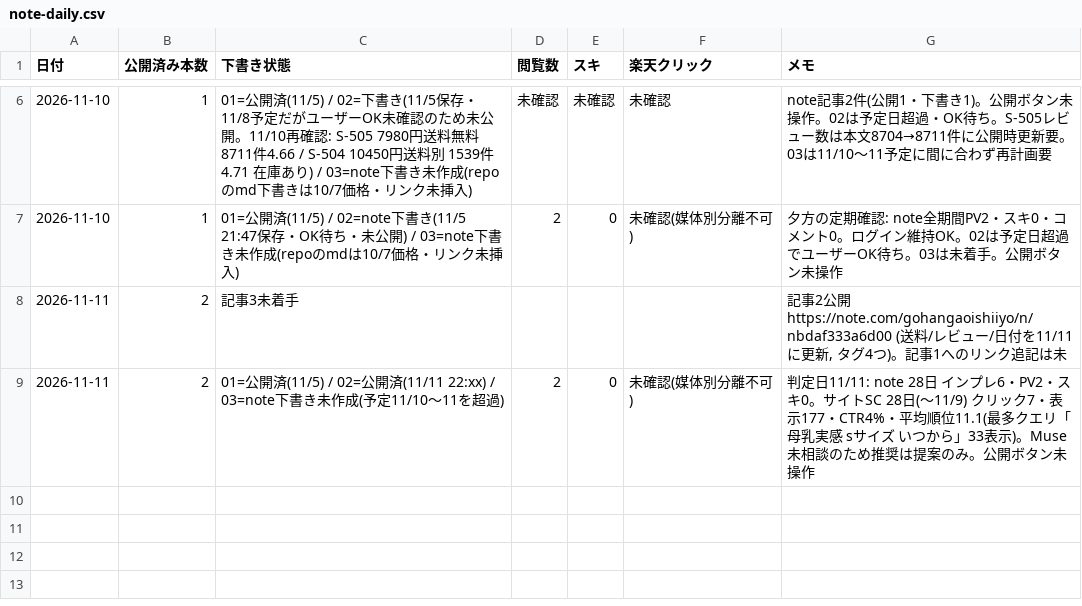
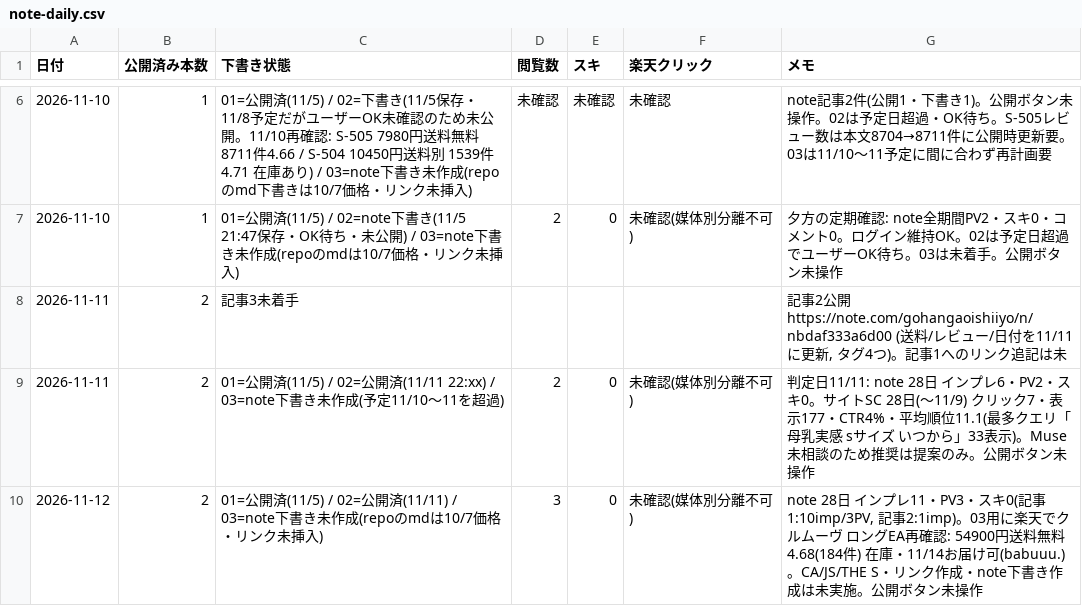
Before and after one commit to toresharetore-blip/osusume-site, a CSV file: reports/note-daily.csv, drawn as a sheet; only a part is shown, gaps mark what is left out.

```diff
--- a/reports/note-daily.csv
+++ b/reports/note-daily.csv
@@ -9 +9,2 @@
 2026-11-11,2,"01=公開済(11/5) / 02=公開済(11/11 22:xx) / 03=note下書き未作成(予定11/10〜11を超過)",2,0,未確認(媒体別分離不可),"判定日11/11: note 28日 インプレ6・PV2・スキ0。サイトSC 28日(〜11/9) クリック7・表示177・CTR4%・平均順位11.1(最多クエリ「母乳実感 sサイズ いつから」33表示)。Muse未相談のため推奨は提案のみ。公開ボタン未操作"
+2026-11-12,2,"01=公開済(11/5) / 02=公開済(11/11) / 03=note下書き未作成(repoのmdは10/7価格・リンク未挿入)",3,0,未確認(媒体別分離不可),"note 28日 インプレ11・PV3・スキ0(記事1:10imp/3PV, 記事2:1imp)。03用に楽天でクルムーヴ ロングEA再確認: 54900円送料無料 4.68(184件) 在庫・11/14お届け可(babuuu.)。CA/JS/THE S・リンク作成・note下書き作成は未実施。公開ボタン未操作"
```
